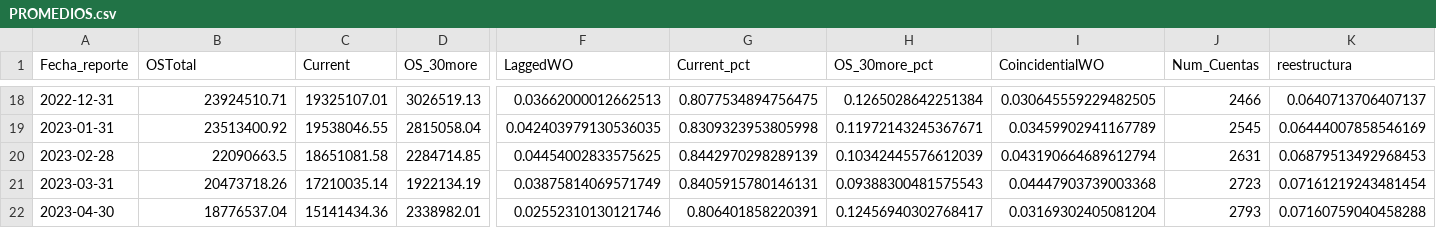
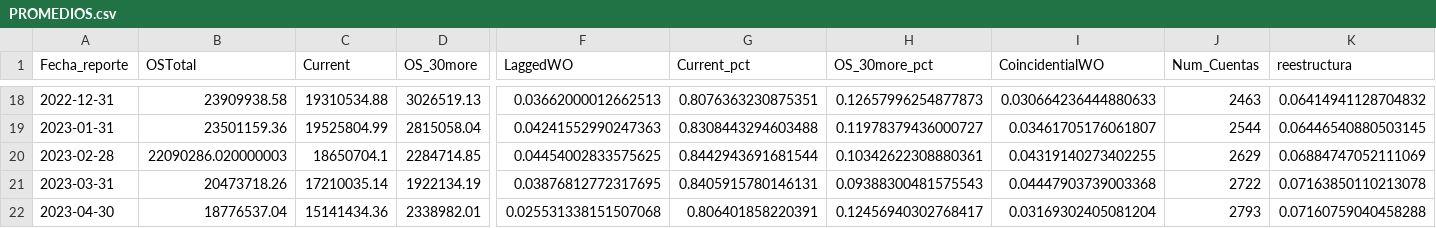
Before and after one commit to ErickdeMauleon/dashboard_streamlit, a CSV file: Data/PROMEDIOS.csv, drawn as a sheet; only a part is shown, gaps mark what is left out; the diff covers the shown part only; the diff names each change by its address in the sheet, - before the commit and + after, or states it on an @@ line.

```diff
--- a/Data/PROMEDIOS.csv
+++ b/Data/PROMEDIOS.csv
-B18 (OSTotal): 23924510.71
+B18 (OSTotal): 23909938.58
-C18 (Current): 19325107.01
+C18 (Current): 19310534.88
-G18 (Current_pct): 0.8077534894756475
+G18 (Current_pct): 0.8076363230875351
-H18 (OS_30more_pct): 0.1265028642251384
+H18 (OS_30more_pct): 0.12657996254877873
-I18 (CoincidentialWO): 0.030645559229482505
+I18 (CoincidentialWO): 0.030664236444880633
-J18 (Num_Cuentas): 2466
+J18 (Num_Cuentas): 2463
-K18 (reestructura): 0.0640713706407137
+K18 (reestructura): 0.06414941128704832
-B19 (OSTotal): 23513400.92
+B19 (OSTotal): 23501159.36
-C19 (Current): 19538046.55
+C19 (Current): 19525804.99
-F19 (LaggedWO): 0.042403979130536035
+F19 (LaggedWO): 0.04241552990247363
-G19 (Current_pct): 0.8309323953805998
+G19 (Current_pct): 0.8308443294603488
-H19 (OS_30more_pct): 0.11972143245367671
+H19 (OS_30more_pct): 0.11978379436000727
-I19 (CoincidentialWO): 0.03459902941167789
+I19 (CoincidentialWO): 0.03461705176061807
-J19 (Num_Cuentas): 2545
+J19 (Num_Cuentas): 2544
-K19 (reestructura): 0.06444007858546169
+K19 (reestructura): 0.06446540880503145
-B20 (OSTotal): 22090663.5
+B20 (OSTotal): 22090286.020000003
-C20 (Current): 18651081.58
+C20 (Current): 18650704.1
-G20 (Current_pct): 0.8442970298289139
+G20 (Current_pct): 0.8442943691681544
-H20 (OS_30more_pct): 0.10342445576612039
+H20 (OS_30more_pct): 0.10342622308880361
-I20 (CoincidentialWO): 0.043190664689612794
+I20 (CoincidentialWO): 0.04319140273402255
-J20 (Num_Cuentas): 2631
+J20 (Num_Cuentas): 2629
-K20 (reestructura): 0.06879513492968453
+K20 (reestructura): 0.06884747052111069
-F21 (LaggedWO): 0.03875814069571749
+F21 (LaggedWO): 0.03876812772317695
-J21 (Num_Cuentas): 2723
+J21 (Num_Cuentas): 2722
-K21 (reestructura): 0.07161219243481454
+K21 (reestructura): 0.07163850110213078
-F22 (LaggedWO): 0.02552310130121746
+F22 (LaggedWO): 0.025531338151507068
```
Also changed, not shown: 103 edited cells elsewhere in this file.
